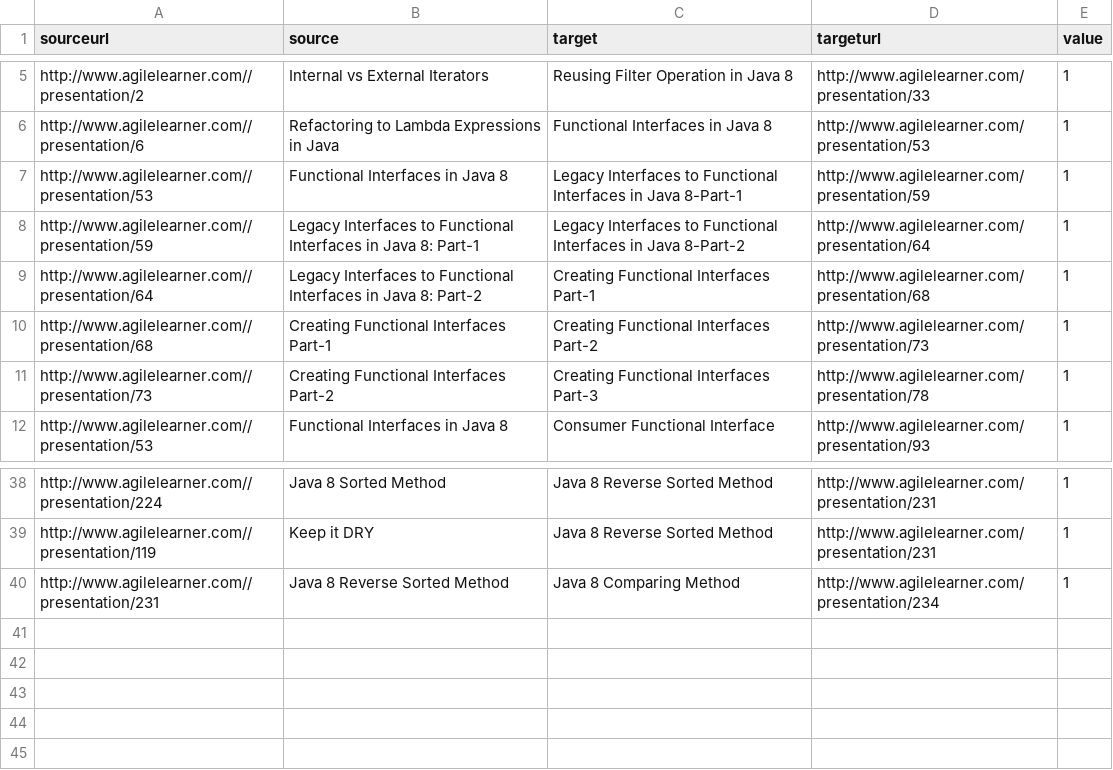
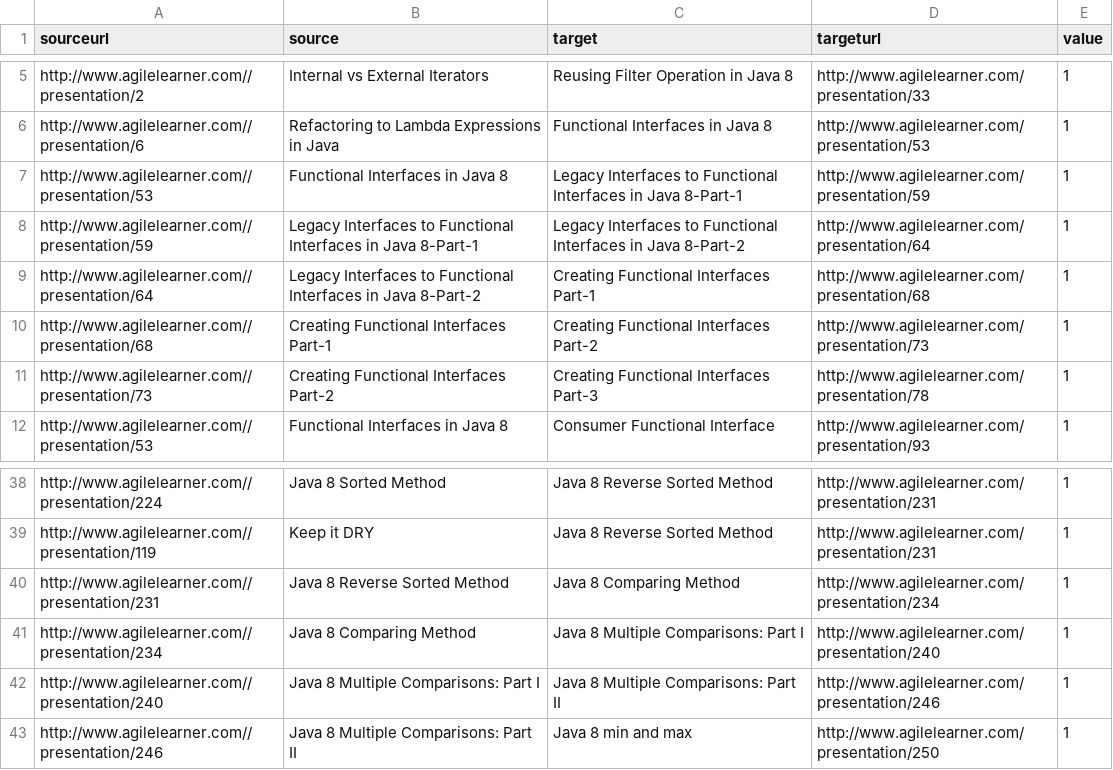
Before and after one commit to giampaolotrapasso/giampaolotrapasso.github.io, a CSV file: agilelearnermaps/java8data.csv, drawn as a sheet; only a part is shown, gaps mark what is left out.

```diff
--- a/agilelearnermaps/java8data.csv
+++ b/agilelearnermaps/java8data.csv
@@ -7,4 +7,4 @@ sourceurl,source,target,targeturl,value
 "http://www.agilelearner.com//presentation/53","Functional Interfaces in Java 8","Legacy Interfaces to Functional Interfaces in Java 8-Part-1","http://www.agilelearner.com/presentation/59","1"
-"http://www.agilelearner.com//presentation/59","Legacy Interfaces to Functional Interfaces in Java 8: Part-1","Legacy Interfaces to Functional Interfaces in Java 8-Part-2","http://www.agilelearner.com/presentation/64","1"
-"http://www.agilelearner.com//presentation/64","Legacy Interfaces to Functional Interfaces in Java 8: Part-2","Creating Functional Interfaces Part-1","http://www.agilelearner.com/presentation/68","1"
+"http://www.agilelearner.com//presentation/59","Legacy Interfaces to Functional Interfaces in Java 8-Part-1","Legacy Interfaces to Functional Interfaces in Java 8-Part-2","http://www.agilelearner.com/presentation/64","1"
+"http://www.agilelearner.com//presentation/64","Legacy Interfaces to Functional Interfaces in Java 8-Part-2","Creating Functional Interfaces Part-1","http://www.agilelearner.com/presentation/68","1"
 "http://www.agilelearner.com//presentation/68","Creating Functional Interfaces Part-1","Creating Functional Interfaces Part-2","http://www.agilelearner.com/presentation/73","1"
@@ -40 +40,4 @@ sourceurl,source,target,targeturl,value
 "http://www.agilelearner.com//presentation/231","Java 8 Reverse Sorted Method","Java 8 Comparing Method","http://www.agilelearner.com/presentation/234","1"
+"http://www.agilelearner.com//presentation/234","Java 8 Comparing Method","Java 8 Multiple Comparisons: Part I","http://www.agilelearner.com/presentation/240","1"
+"http://www.agilelearner.com//presentation/240","Java 8 Multiple Comparisons: Part I","Java 8 Multiple Comparisons: Part II","http://www.agilelearner.com/presentation/246","1"
+"http://www.agilelearner.com//presentation/246","Java 8 Multiple Comparisons: Part II","Java 8 min and max","http://www.agilelearner.com/presentation/250","1"
```
Also changed, not shown: agilelearnermaps/clojuredata.csv, agilelearnermaps/groovydata.csv, 1 other file.
